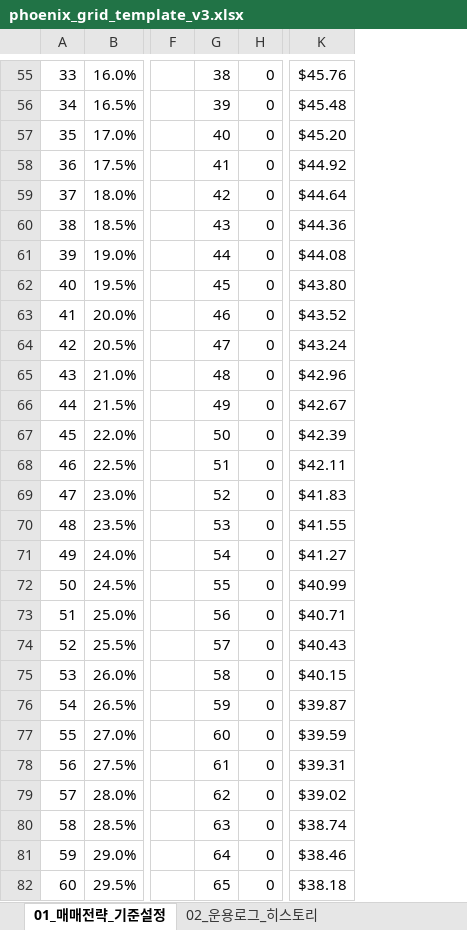
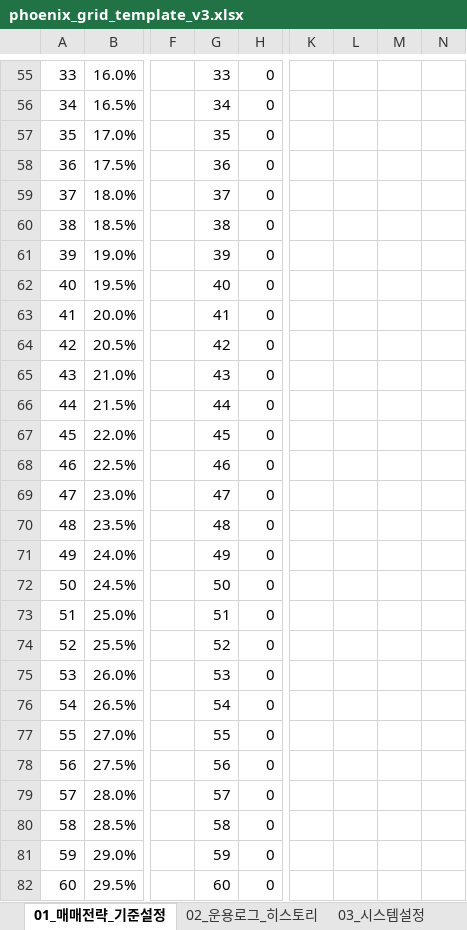
Before and after one commit to mim1012/solx, an Excel workbook: release/phoenix_grid_template_v3.xlsx, sheet 01_매매전략_기준설정, drawn as a sheet; only a part is shown, gaps mark what is left out; values as stored, in another font and other column widths than the file's, no borders; removed rows and columns are numbered as before the commit, all else as after; the diff covers the shown part only; the diff names each change by its address in the sheet, - before the commit and + after, or states it on an @@ line.

```diff
--- a/release/phoenix_grid_template_v3.xlsx (sheet 01_매매전략_기준설정)
+++ b/release/phoenix_grid_template_v3.xlsx (sheet 01_매매전략_기준설정)
+sheet tab: 03_시스템설정
-column K, rows 55-82: $45.76 | $45.48 | $45.20 | $44.92 | $44.64 | $44.36 | $44.08 | $43.80 | $43.52 | $43.24 | $42.96 | $42.67 | $42.39 | $42.11 | $41.83 | $41.55 | $41.27 | $40.99 | $40.71 | $40.43 | $40.15 | $39.87 | $39.59 | $39.31 | $39.02 | $38.74 | $38.46 | $38.18
+column K, empty
+column L, empty
+column M, empty
+column N, empty
-G55: 38
+G55: 33
-G56: 39
+G56: 34
-G57: 40
+G57: 35
-G58: 41
+G58: 36
-G59: 42
+G59: 37
-G60: 43
+G60: 38
-G61: 44
+G61: 39
-G62: 45
+G62: 40
-G63: 46
+G63: 41
-G64: 47
+G64: 42
-G65: 48
+G65: 43
-G66: 49
+G66: 44
-G67: 50
+G67: 45
-G68: 51
+G68: 46
-G69: 52
+G69: 47
-G70: 53
+G70: 48
-G71: 54
+G71: 49
-G72: 55
+G72: 50
-G73: 56
+G73: 51
-G74: 57
+G74: 52
-G75: 58
+G75: 53
-G76: 59
+G76: 54
-G77: 60
+G77: 55
-G78: 61
+G78: 56
-G79: 62
+G79: 57
-G80: 63
+G80: 58
-G81: 64
+G81: 59
-G82: 65
+G82: 60
```
Also changed, not shown: 239 edited cells and cell formats elsewhere in this sheet, sheet 02_운용로그_히스토리, phoenix_grid_template_v3.xlsx, 8 other files.
